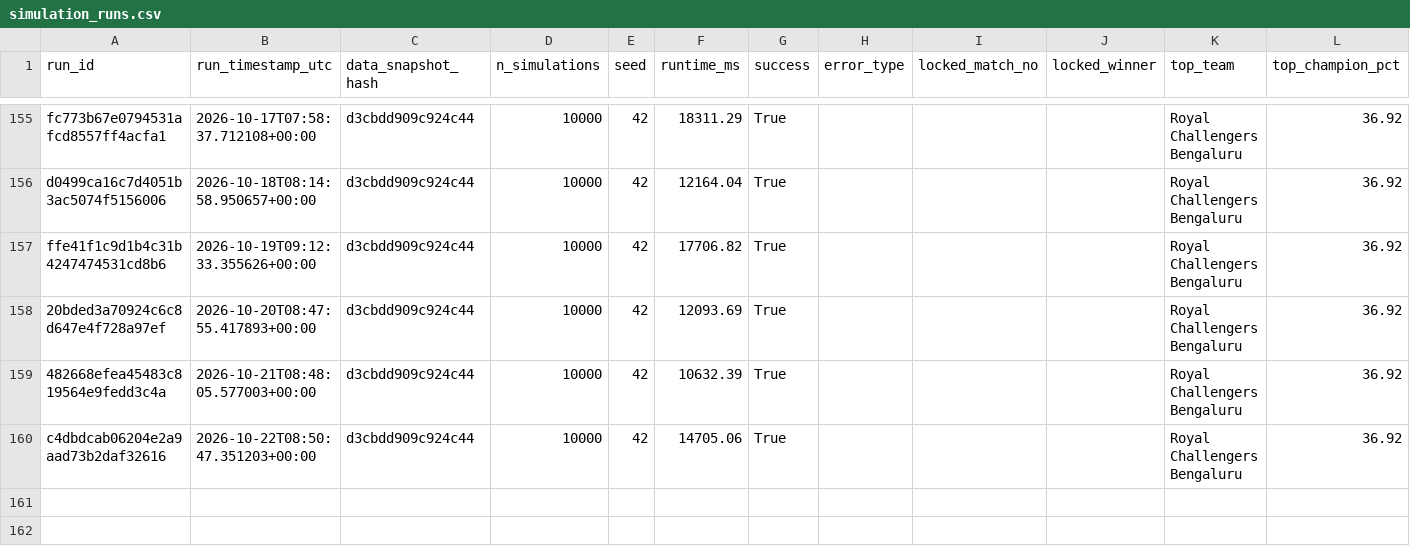
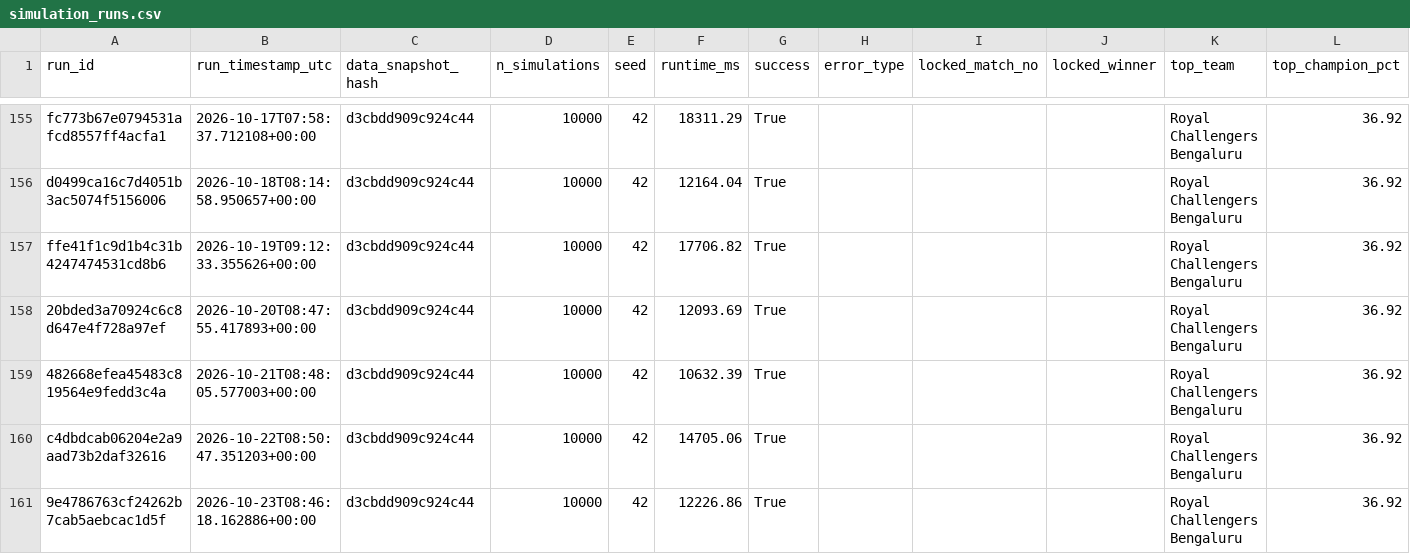
Before and after one commit to Vatsalsrivastava1209/IPL-Predictor, a CSV file: outputs/simulation_runs.csv, drawn as a sheet; only a part is shown, gaps mark what is left out; the diff names each change by its address in the sheet, - before the commit and + after, or states it on an @@ line.

```diff
--- a/outputs/simulation_runs.csv
+++ b/outputs/simulation_runs.csv
+row 161: 9e4786763cf24262b7cab5aebcac1d5f | 2026-10-23T08:46:18.162886+00:00 | d3cbdd909c924c44 | 10000 | 42 | 12226.86 | True |  |  |  | Royal Challengers Bengaluru | 36.92
```
Also changed, not shown: outputs/probability_history.csv.
